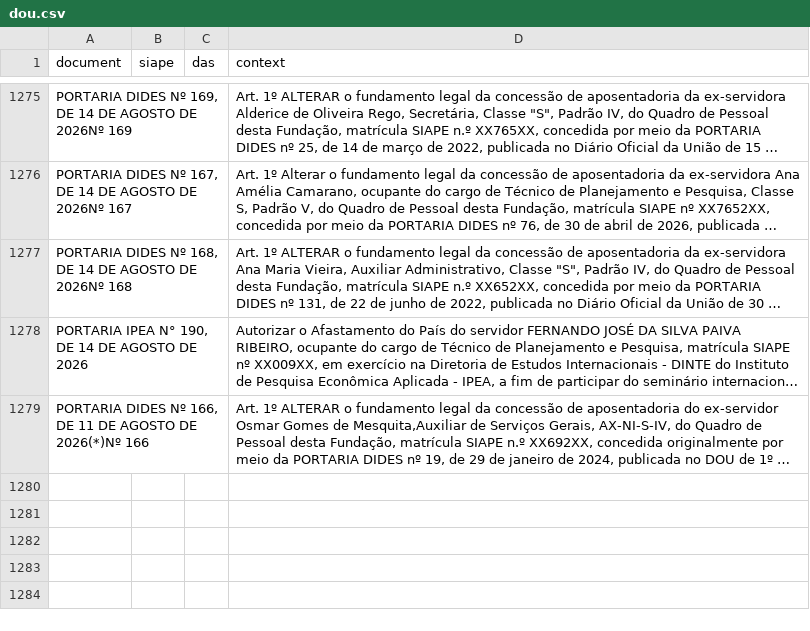
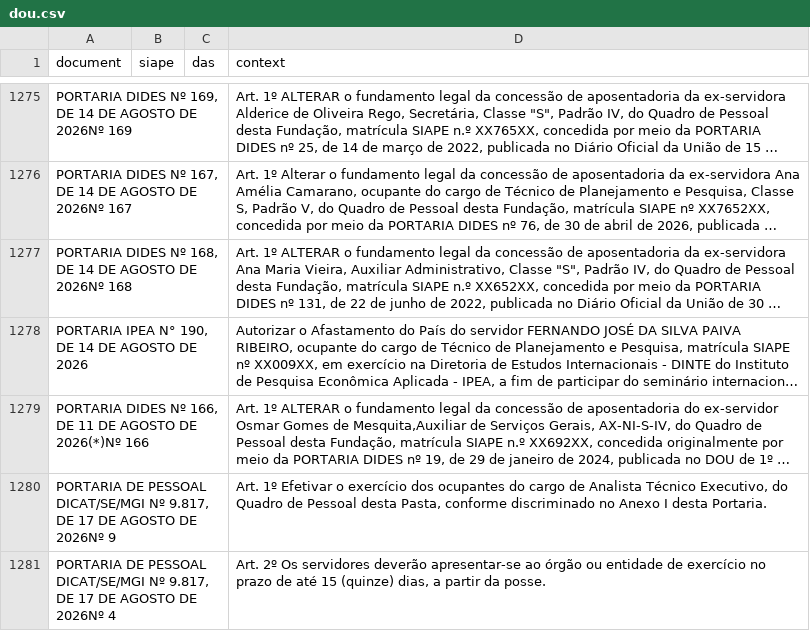
Before and after one commit to BAFurtado/ipea_dou_bot, a CSV file: data/dou.csv, drawn as a sheet; only a part is shown, gaps mark what is left out; long unchanged cells end in …; the diff names each change by its address in the sheet, - before the commit and + after, or states it on an @@ line.

```diff
--- a/data/dou.csv
+++ b/data/dou.csv
+row 1280: PORTARIA DE PESSOAL DICAT/SE/MGI Nº 9.817, DE 17 DE AGOSTO DE 2026Nº 9 |  |  | Art. 1º Efetivar o exercício dos ocupantes do cargo de Analista Técnico Executivo, do Quadro de Pessoal desta Pasta, conforme discriminado no Anexo I desta Portaria.
+row 1281: PORTARIA DE PESSOAL DICAT/SE/MGI Nº 9.817, DE 17 DE AGOSTO DE 2026Nº 4 |  |  | Art. 2º Os servidores deverão apresentar-se ao órgão ou entidade de exercício no prazo de até 15 (quinze) dias, a partir da posse.
```
Also changed, not shown: 1 other file.
